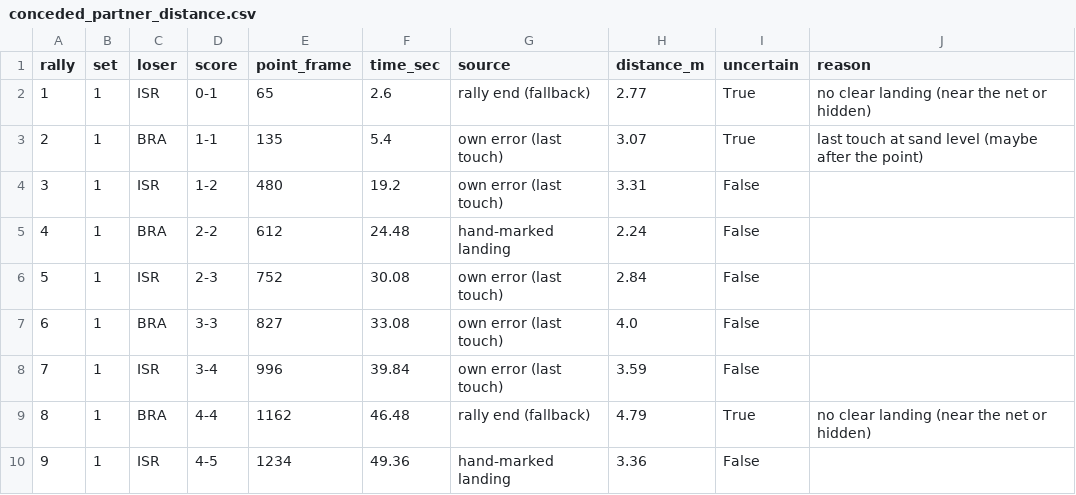
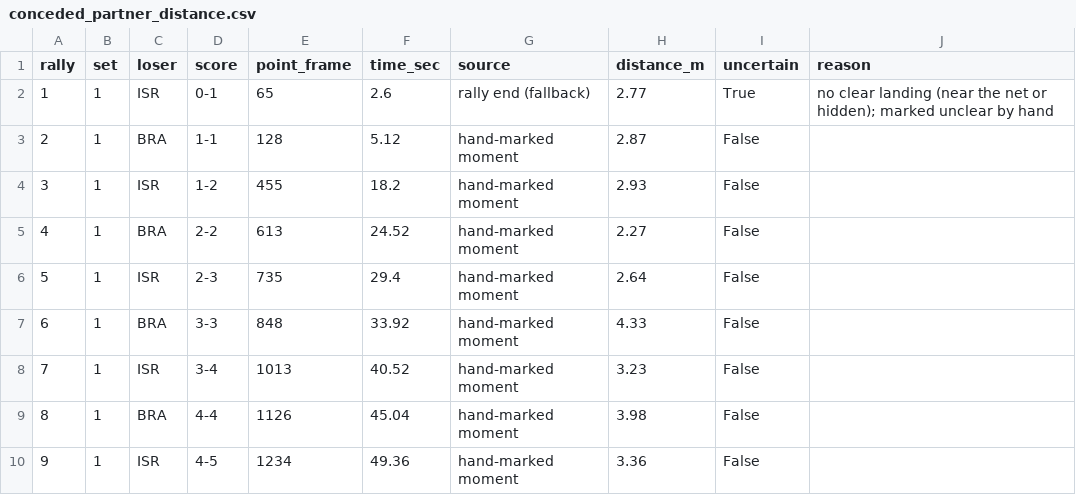
Before and after one commit to tomerzi/fotevolley, a CSV file: data/analysis/conceded_partner_distance.csv, drawn as a sheet; only a part is shown; the diff covers the shown part only.

```diff
--- a/data/analysis/conceded_partner_distance.csv
+++ b/data/analysis/conceded_partner_distance.csv
@@ -1,10 +1,10 @@
 rally,set,loser,score,point_frame,time_sec,source,distance_m,uncertain,reason
-1,1,ISR,0-1,65,2.6,rally end (fallback),2.77,True,no clear landing (near the net or hidden)
-2,1,BRA,1-1,135,5.4,own error (last touch),3.07,True,last touch at sand level (maybe after the point)
-3,1,ISR,1-2,480,19.2,own error (last touch),3.31,False,
-4,1,BRA,2-2,612,24.48,hand-marked landing,2.24,False,
-5,1,ISR,2-3,752,30.08,own error (last touch),2.84,False,
-6,1,BRA,3-3,827,33.08,own error (last touch),4.0,False,
-7,1,ISR,3-4,996,39.84,own error (last touch),3.59,False,
-8,1,BRA,4-4,1162,46.48,rally end (fallback),4.79,True,no clear landing (near the net or hidden)
-9,1,ISR,4-5,1234,49.36,hand-marked landing,3.36,False,
+1,1,ISR,0-1,65,2.6,rally end (fallback),2.77,True,no clear landing (near the net or hidden); marked unclear by hand
+2,1,BRA,1-1,128,5.12,hand-marked moment,2.87,False,
+3,1,ISR,1-2,455,18.2,hand-marked moment,2.93,False,
+4,1,BRA,2-2,613,24.52,hand-marked moment,2.27,False,
+5,1,ISR,2-3,735,29.4,hand-marked moment,2.64,False,
+6,1,BRA,3-3,848,33.92,hand-marked moment,4.33,False,
+7,1,ISR,3-4,1013,40.52,hand-marked moment,3.23,False,
+8,1,BRA,4-4,1126,45.04,hand-marked moment,3.98,False,
+9,1,ISR,4-5,1234,49.36,hand-marked moment,3.36,False,
```
Also changed, not shown: 83 edited cells elsewhere in this file, 30 other files.
